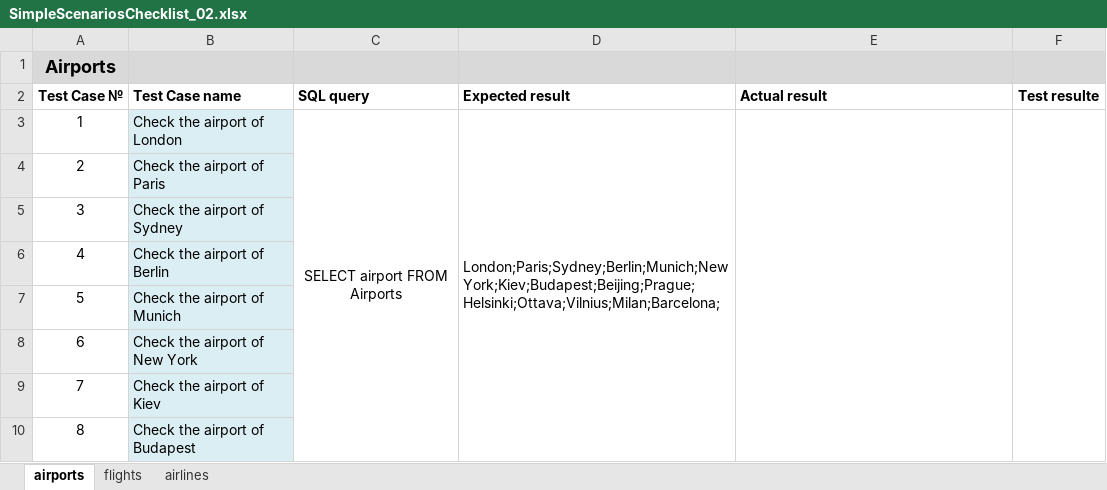
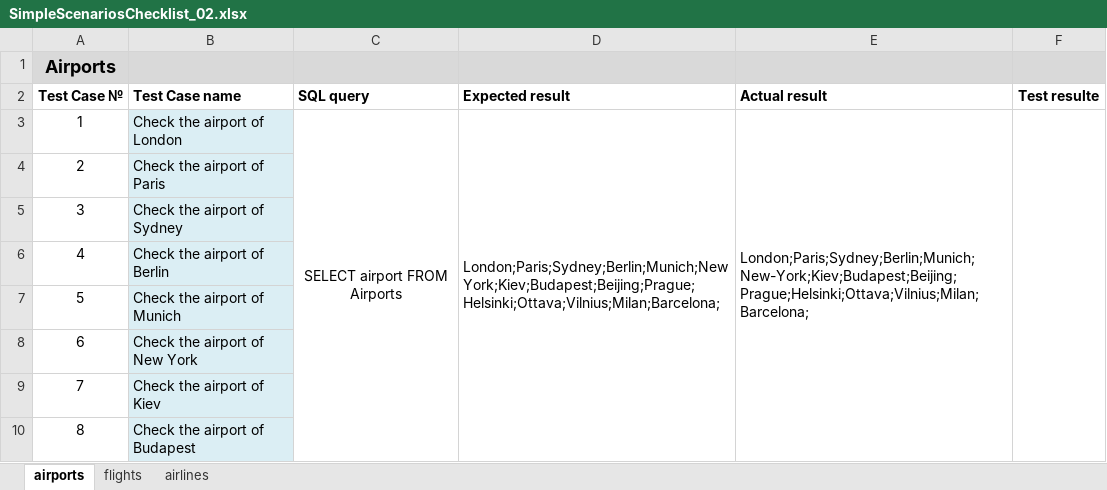
Before and after one commit to Avedon-007/TestGitRepo, an Excel workbook: AndyTEST/Libs/SimpleScenariosChecklist_02.xlsx, sheet airports, drawn as a sheet; only a part is shown; values as stored, in another font and other column widths than the file's, no borders; the diff names each change by its address in the sheet, - before the commit and + after, or states it on an @@ line.

```diff
--- a/AndyTEST/Libs/SimpleScenariosChecklist_02.xlsx (sheet airports)
+++ b/AndyTEST/Libs/SimpleScenariosChecklist_02.xlsx (sheet airports)
-E3 (Actual result): (empty)
+E3 (Actual result): London;Paris;Sydney;Berlin;Munich;New-York;Kiev;Budapest;Beijing;Prague;Helsinki;Ottava;Vilnius;Milan;Barcelona;
```
Also changed, not shown: sheet airlines, AndyTEST/Libs/UserStoriesChecklist.xlsx, 3 other files.
